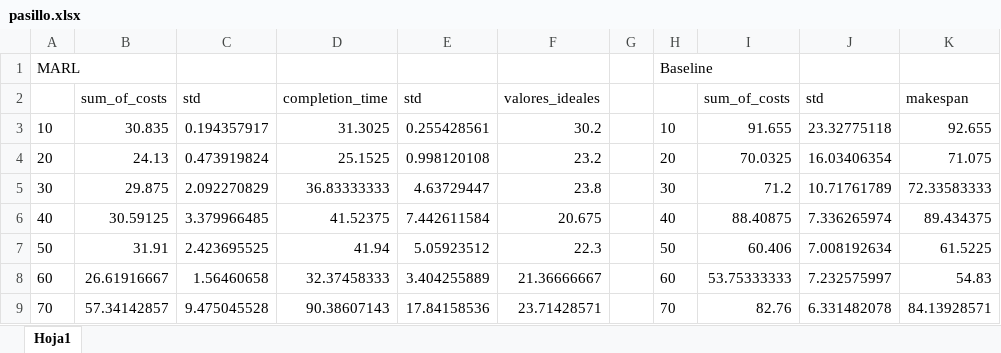
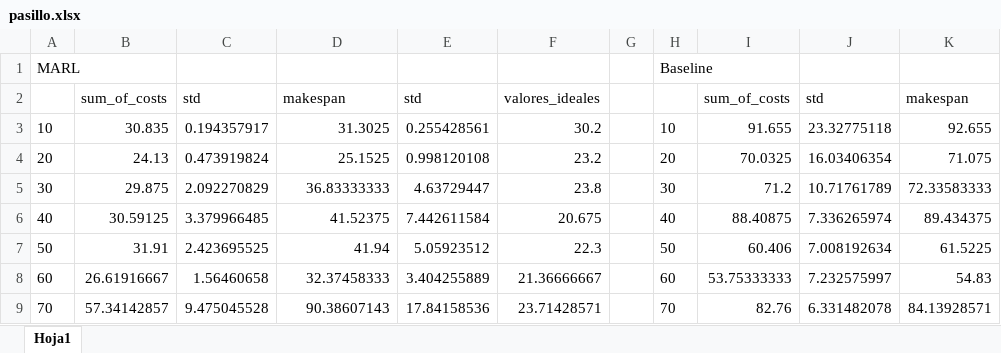
Before and after one commit to AmigoManuel/MT-MARL, an Excel workbook: memoria/pasillo/pasillo.xlsx, sheet Hoja1, drawn as a sheet; only a part is shown; values as stored, in another font and other column widths than the file's, no borders; charts and pictures not drawn; the diff names each change by its address in the sheet, - before the commit and + after, or states it on an @@ line.

```diff
--- a/memoria/pasillo/pasillo.xlsx (sheet Hoja1)
+++ b/memoria/pasillo/pasillo.xlsx (sheet Hoja1)
-D2: completion_time
+D2: makespan
```
Also changed, not shown: memoria/4pasillo/4pasillo.xlsx, 1 other file.
